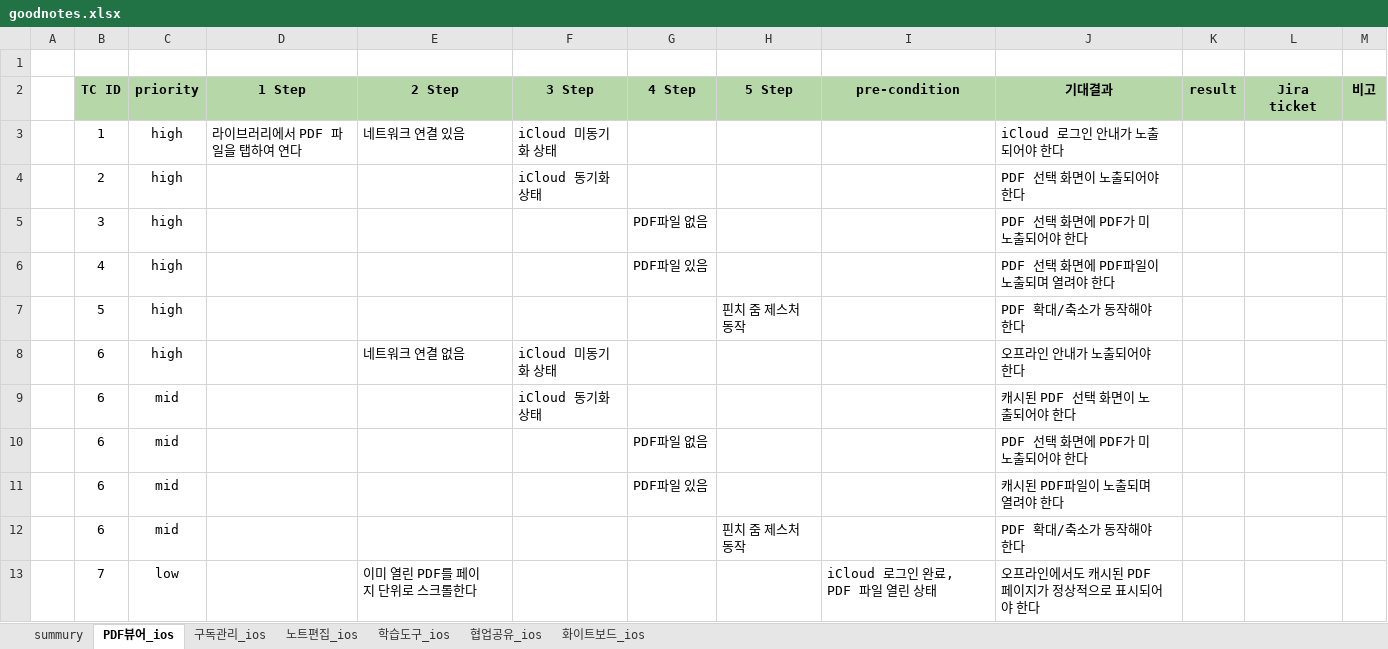
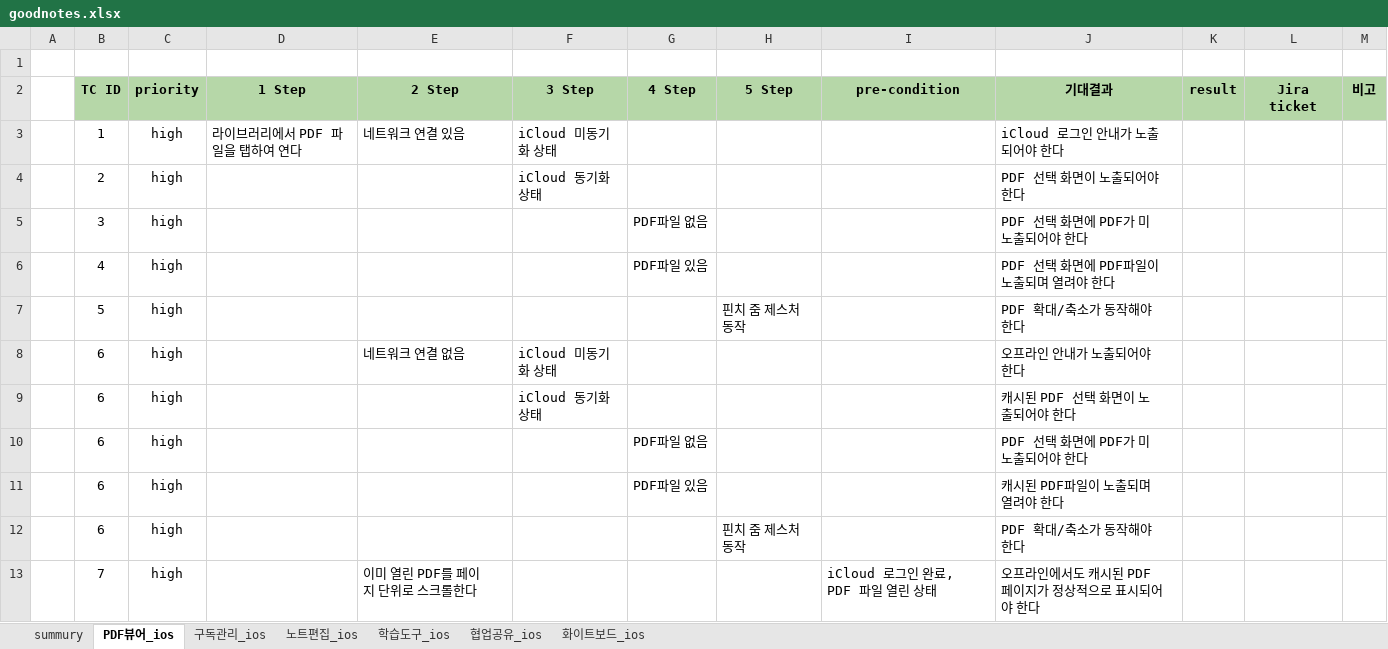
Before and after one commit to SmallTyrant/Astartes, an Excel workbook: outputs/sheets/goodnotes.xlsx, sheet PDF뷰어_ios, drawn as a sheet; values as stored, in another font and other column widths than the file's, no borders; conditional formats not drawn; the diff names each change by its address in the sheet, - before the commit and + after, or states it on an @@ line.

Commit message:
fix: PDF뷰어 6.0 분기/7.0 시드 risk_tag(network) 보정 → high 승격, 미리보기 재캡처

```diff
--- a/outputs/sheets/goodnotes.xlsx (sheet PDF뷰어_ios)
+++ b/outputs/sheets/goodnotes.xlsx (sheet PDF뷰어_ios)
-C9:C12 (priority): mid
+C9:C12 (priority): high
-C13 (priority): low
+C13 (priority): high
```
Also changed, not shown: 2 other files.
